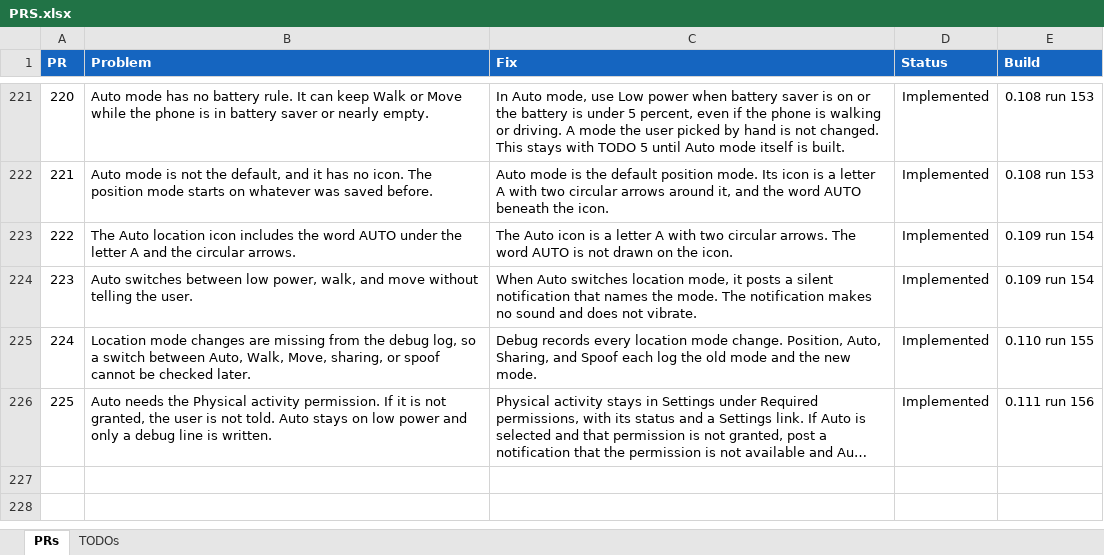
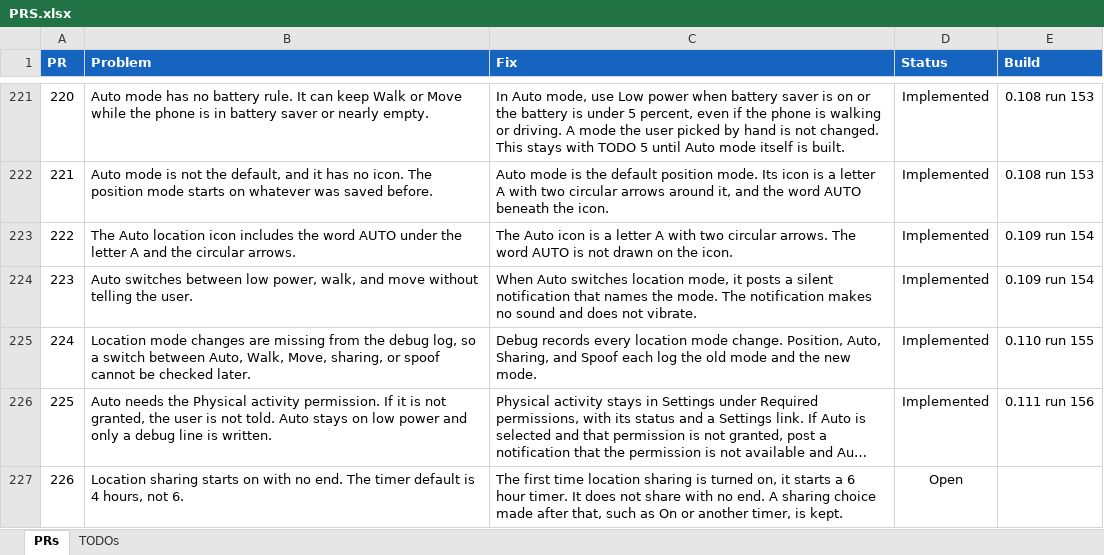
Before and after one commit to jonopelgt/NextcloudPhoneTrack, an Excel workbook: PRS.xlsx, sheet PRs, drawn as a sheet; only a part is shown, gaps mark what is left out; long unchanged cells end in …; values as stored, in another font and other column widths than the file's, no borders; conditional formats not drawn; the diff names each change by its address in the sheet, - before the commit and + after, or states it on an @@ line.

Commit message:
File PR 226: first sharing start uses a 6 hour timer
Not implemented. A later sharing choice is kept.

```diff
--- a/PRS.xlsx (sheet PRs)
+++ b/PRS.xlsx (sheet PRs)
+row 227: 226 | Location sharing starts on with no end. The timer default is 4 hours, not 6. | The first time location sharing is turned on, it starts a 6 hour timer. It does not share with no end. A sharing choice made after that, such as On or another timer, is kept. | Open
```
